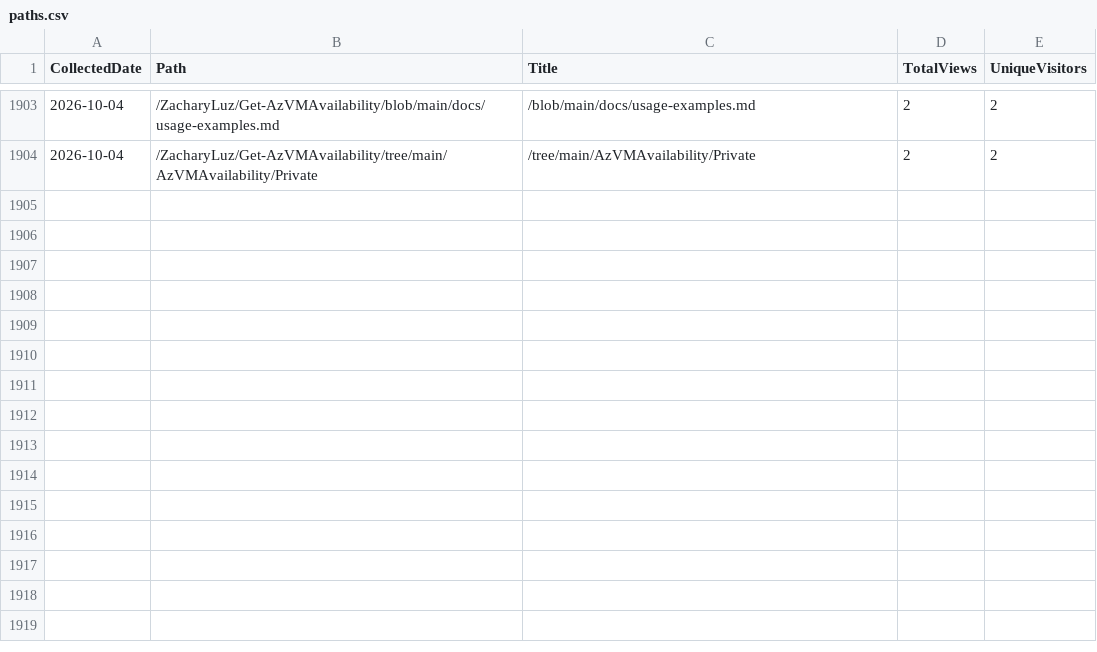
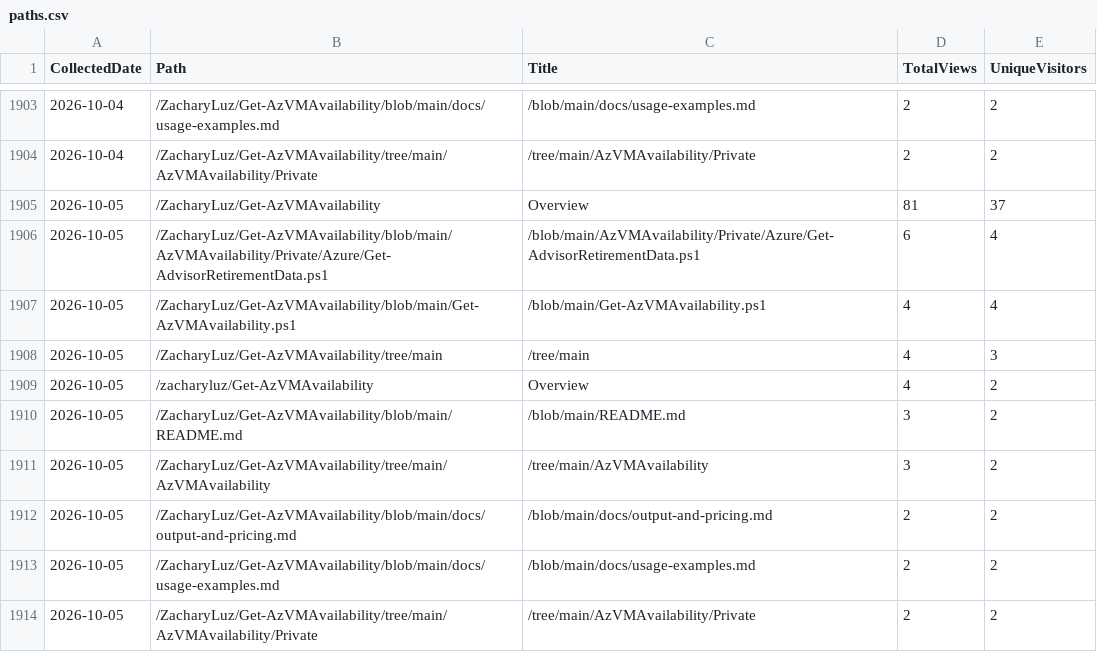
Before and after one commit to ZacharyLuz/Get-AzVMAvailability, a CSV file: data/paths.csv, drawn as a sheet; only a part is shown, gaps mark what is left out; the diff names each change by its address in the sheet, - before the commit and + after, or states it on an @@ line.

```diff
--- a/data/paths.csv
+++ b/data/paths.csv
+row 1905: 2026-10-05 | /ZacharyLuz/Get-AzVMAvailability | Overview | 81 | 37
+row 1906: 2026-10-05 | /ZacharyLuz/Get-AzVMAvailability/blob/main/AzVMAvailability/Private/Azure/Get-AdvisorRetirementData.ps1 | /blob/main/AzVMAvailability/Private/Azure/Get-AdvisorRetirementData.ps1 | 6 | 4
+row 1907: 2026-10-05 | /ZacharyLuz/Get-AzVMAvailability/blob/main/Get-AzVMAvailability.ps1 | /blob/main/Get-AzVMAvailability.ps1 | 4 | 4
+row 1908: 2026-10-05 | /ZacharyLuz/Get-AzVMAvailability/tree/main | /tree/main | 4 | 3
+row 1909: 2026-10-05 | /zacharyluz/Get-AzVMAvailability | Overview | 4 | 2
+row 1910: 2026-10-05 | /ZacharyLuz/Get-AzVMAvailability/blob/main/README.md | /blob/main/README.md | 3 | 2
+row 1911: 2026-10-05 | /ZacharyLuz/Get-AzVMAvailability/tree/main/AzVMAvailability | /tree/main/AzVMAvailability | 3 | 2
+row 1912: 2026-10-05 | /ZacharyLuz/Get-AzVMAvailability/blob/main/docs/output-and-pricing.md | /blob/main/docs/output-and-pricing.md | 2 | 2
+row 1913: 2026-10-05 | /ZacharyLuz/Get-AzVMAvailability/blob/main/docs/usage-examples.md | /blob/main/docs/usage-examples.md | 2 | 2
+row 1914: 2026-10-05 | /ZacharyLuz/Get-AzVMAvailability/tree/main/AzVMAvailability/Private | /tree/main/AzVMAvailability/Private | 2 | 2
```
Also changed, not shown: data/psgallery-downloads.csv, data/referrers.csv, 4 other files.
